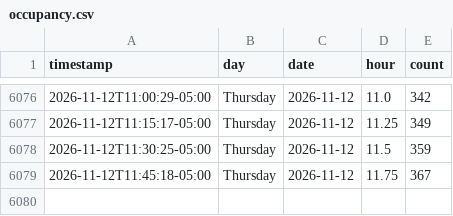
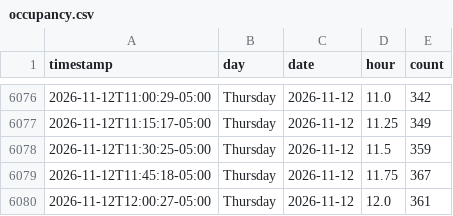
Before and after one commit to aditak367/uconn-gym-tracker, a CSV file: docs/data/occupancy.csv, drawn as a sheet; only a part is shown, gaps mark what is left out.

```diff
--- a/docs/data/occupancy.csv
+++ b/docs/data/occupancy.csv
@@ -6079 +6079,2 @@ timestamp,day,date,hour,count
 2026-11-12T11:45:18-05:00,Thursday,2026-11-12,11.75,367
+2026-11-12T12:00:27-05:00,Thursday,2026-11-12,12.0,361
```
